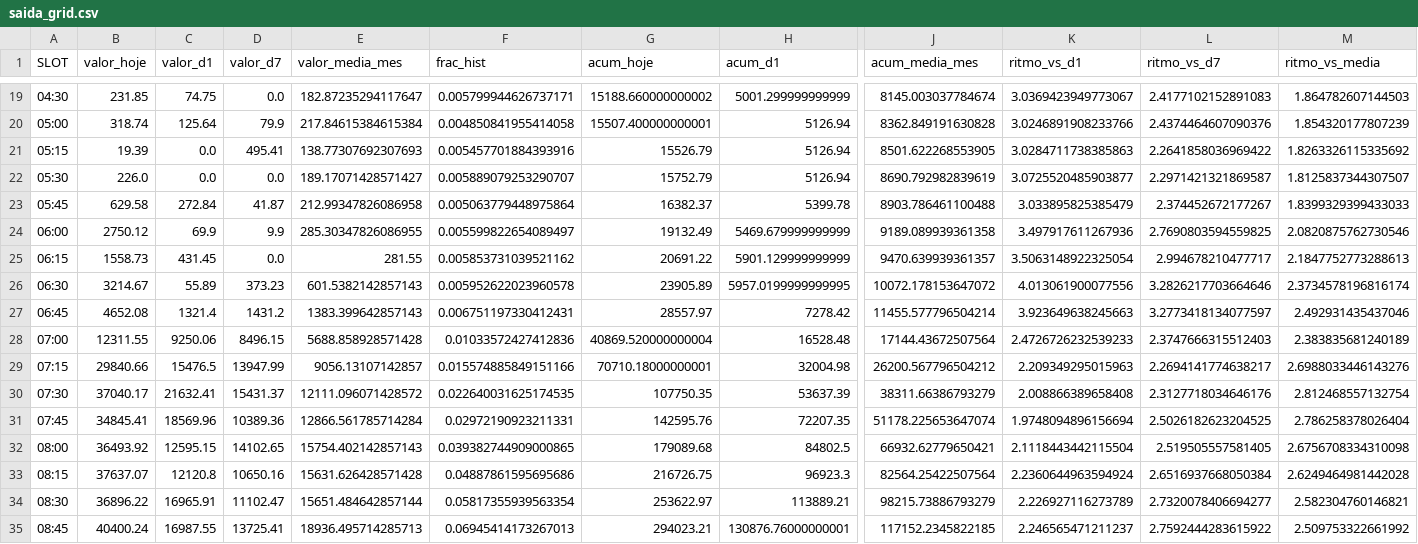
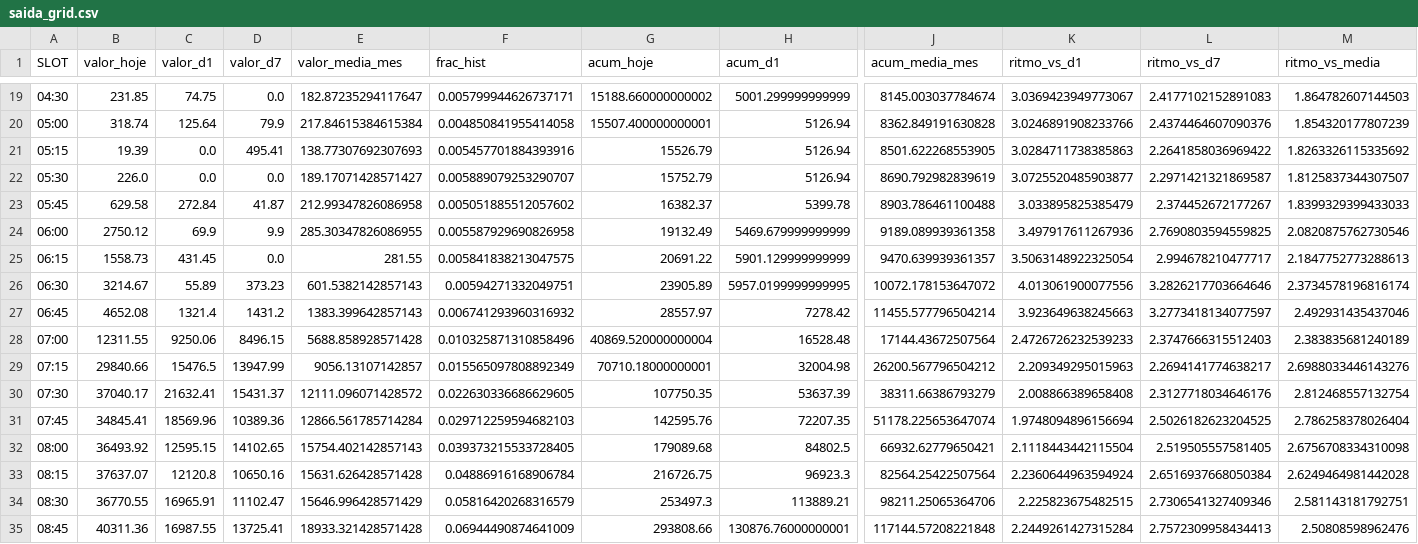
Before and after one commit to lukasg64-png/vendas-projecao-dashboard, a CSV file: data/saida_grid.csv, drawn as a sheet; only a part is shown, gaps mark what is left out; the diff covers the shown part only; the diff names each change by its address in the sheet, - before the commit and + after, or states it on an @@ line.

```diff
--- a/data/saida_grid.csv
+++ b/data/saida_grid.csv
-F23 (frac_hist): 0.005063779448975864
+F23 (frac_hist): 0.005051885512057602
-F24 (frac_hist): 0.005599822654089497
+F24 (frac_hist): 0.005587929690826958
-F25 (frac_hist): 0.005853731039521162
+F25 (frac_hist): 0.005841838213047575
-F26 (frac_hist): 0.005952622023960578
+F26 (frac_hist): 0.00594271332049751
-F27 (frac_hist): 0.006751197330412431
+F27 (frac_hist): 0.006741293960316932
-F28 (frac_hist): 0.01033572427412836
+F28 (frac_hist): 0.010325871310858496
-F29 (frac_hist): 0.015574885849151166
+F29 (frac_hist): 0.015565097808892349
-F30 (frac_hist): 0.022640031625174535
+F30 (frac_hist): 0.022630336686629605
-F31 (frac_hist): 0.02972190923211331
+F31 (frac_hist): 0.029712259594682103
-F32 (frac_hist): 0.039382744909000865
+F32 (frac_hist): 0.039373215533728405
-F33 (frac_hist): 0.04887861595695686
+F33 (frac_hist): 0.04886916168906784
-B34 (valor_hoje): 36896.22
+B34 (valor_hoje): 36770.55
-E34 (valor_media_mes): 15651.484642857144
+E34 (valor_media_mes): 15646.996428571429
-F34 (frac_hist): 0.05817355939563354
+F34 (frac_hist): 0.05816420268316579
-G34 (acum_hoje): 253622.97
+G34 (acum_hoje): 253497.3
-J34 (acum_media_mes): 98215.73886793279
+J34 (acum_media_mes): 98211.25065364706
-K34 (ritmo_vs_d1): 2.226927116273789
+K34 (ritmo_vs_d1): 2.225823675482515
-L34 (ritmo_vs_d7): 2.7320078406694277
+L34 (ritmo_vs_d7): 2.7306541327409346
-M34 (ritmo_vs_media): 2.582304760146821
+M34 (ritmo_vs_media): 2.581143181792751
-B35 (valor_hoje): 40400.24
+B35 (valor_hoje): 40311.36
-E35 (valor_media_mes): 18936.495714285713
+E35 (valor_media_mes): 18933.321428571428
-F35 (frac_hist): 0.06945414173267013
+F35 (frac_hist): 0.06944490874641009
-G35 (acum_hoje): 294023.21
+G35 (acum_hoje): 293808.66
-J35 (acum_media_mes): 117152.2345822185
+J35 (acum_media_mes): 117144.57208221848
-K35 (ritmo_vs_d1): 2.246565471211237
+K35 (ritmo_vs_d1): 2.2449261427315284
-L35 (ritmo_vs_d7): 2.7592444283615922
+L35 (ritmo_vs_d7): 2.7572309958434413
-M35 (ritmo_vs_media): 2.509753322661992
+M35 (ritmo_vs_media): 2.50808598962476
```
Also changed, not shown: 2 added rows and 8 edited cells elsewhere in this file, data/saida_resumo.csv.
